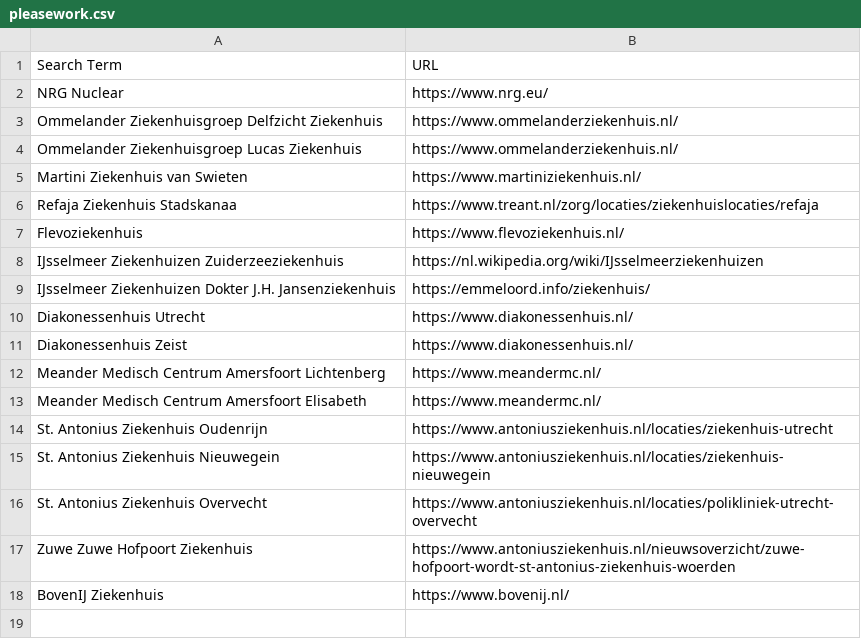
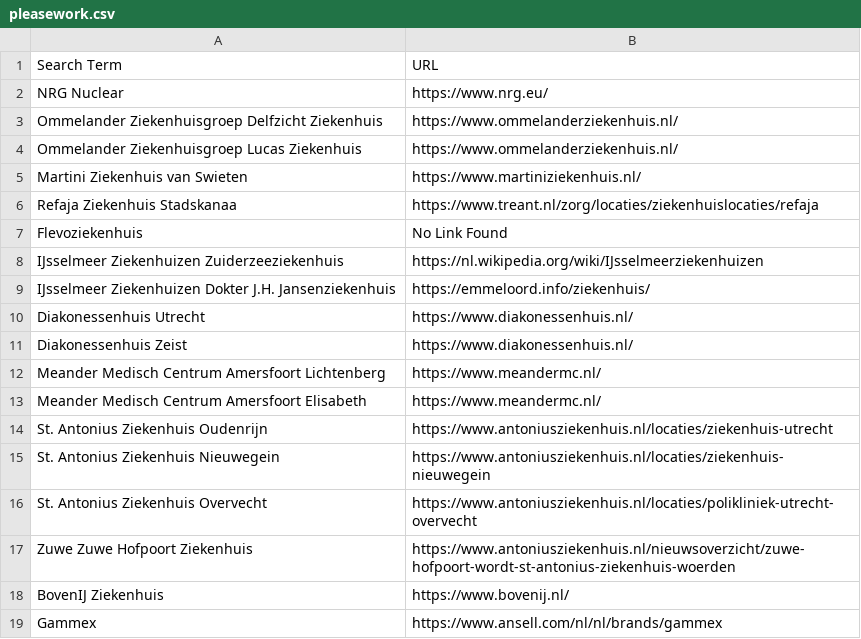
Before and after one commit to Julubo1/Python-projects, a CSV file: pleasework.csv, drawn as a sheet.

```diff
--- a/pleasework.csv
+++ b/pleasework.csv
@@ -6,3 +6,3 @@ Martini Ziekenhuis van Swieten,https://www.martiniziekenhuis.nl/
 Refaja Ziekenhuis Stadskanaa,https://www.treant.nl/zorg/locaties/ziekenhuislocaties/refaja
-Flevoziekenhuis,https://www.flevoziekenhuis.nl/
+Flevoziekenhuis,No Link Found
 IJsselmeer Ziekenhuizen Zuiderzeeziekenhuis,https://nl.wikipedia.org/wiki/IJsselmeerziekenhuizen
@@ -18 +18,2 @@ Zuwe Zuwe Hofpoort Ziekenhuis,https://www.antoniusziekenhuis.nl/nieuwsoverzicht/
 BovenIJ Ziekenhuis,https://www.bovenij.nl/
+Gammex,https://www.ansell.com/nl/nl/brands/gammex
```
Also changed, not shown: 4 other files.
